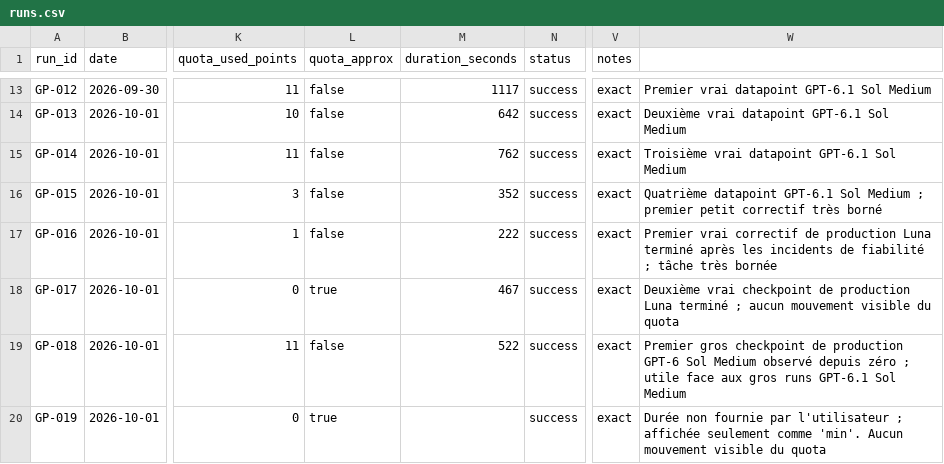
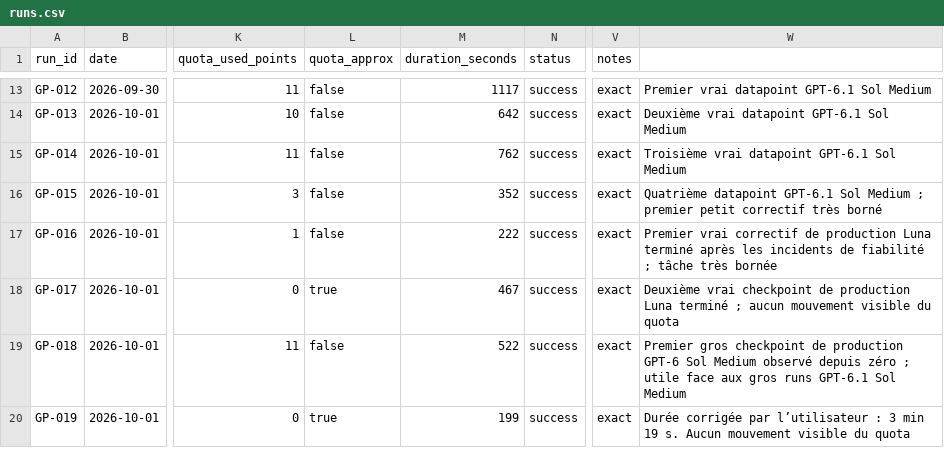
Before and after one commit to MrMekouil/GPT_Benchmarks, a CSV file: data/runs.csv, drawn as a sheet; only a part is shown, gaps mark what is left out; the diff names each change by its address in the sheet, - before the commit and + after, or states it on an @@ line.

Commit message:
data: record GP-019 duration

```diff
--- a/data/runs.csv
+++ b/data/runs.csv
-M20 (duration_seconds): (empty)
+M20 (duration_seconds): 199
-W20: Durée non fournie par l'utilisateur ; affichée seulement comme 'min'. Aucun mouvement…
+W20: Durée corrigée par l’utilisateur : 3 min 19 s. Aucun mouvement…
```
